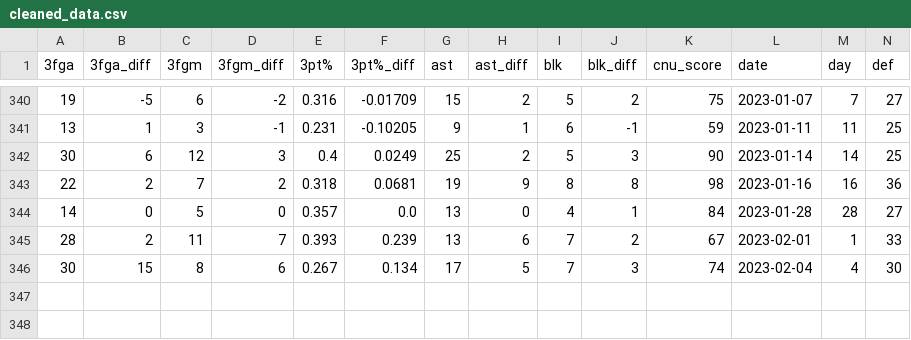
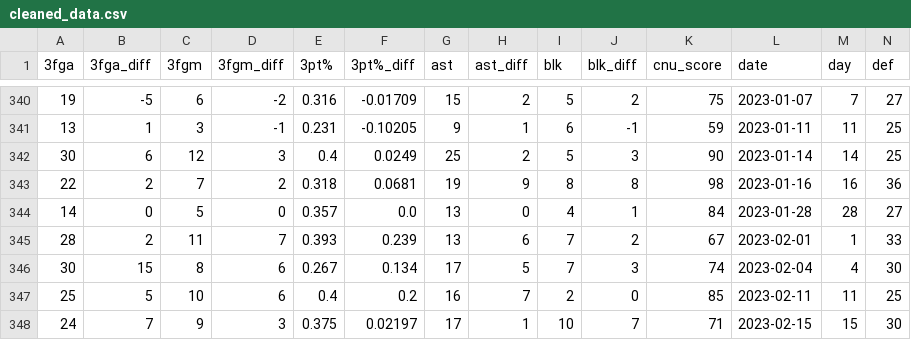
Before and after one commit to nathanroberts55/CNUMBBMLProject, a CSV file: output/csv/cleaned_data.csv, drawn as a sheet; only a part is shown, gaps mark what is left out; rows hold the shown columns only; the diff names each change by its address in the sheet, - before the commit and + after, or states it on an @@ line.

```diff
--- a/output/csv/cleaned_data.csv
+++ b/output/csv/cleaned_data.csv
+row 347: 25 | 5 | 10 | 6 | 0.4 | 0.2 | 16 | 7 | 2 | 0 | 85 | 2023-02-11 | 11 | 25
+row 348: 24 | 7 | 9 | 3 | 0.375 | 0.02197 | 17 | 1 | 10 | 7 | 71 | 2023-02-15 | 15 | 30
```
Also changed, not shown: output/csv/cnuStats.csv, output/csv/oppStats.csv, 5 other files.
